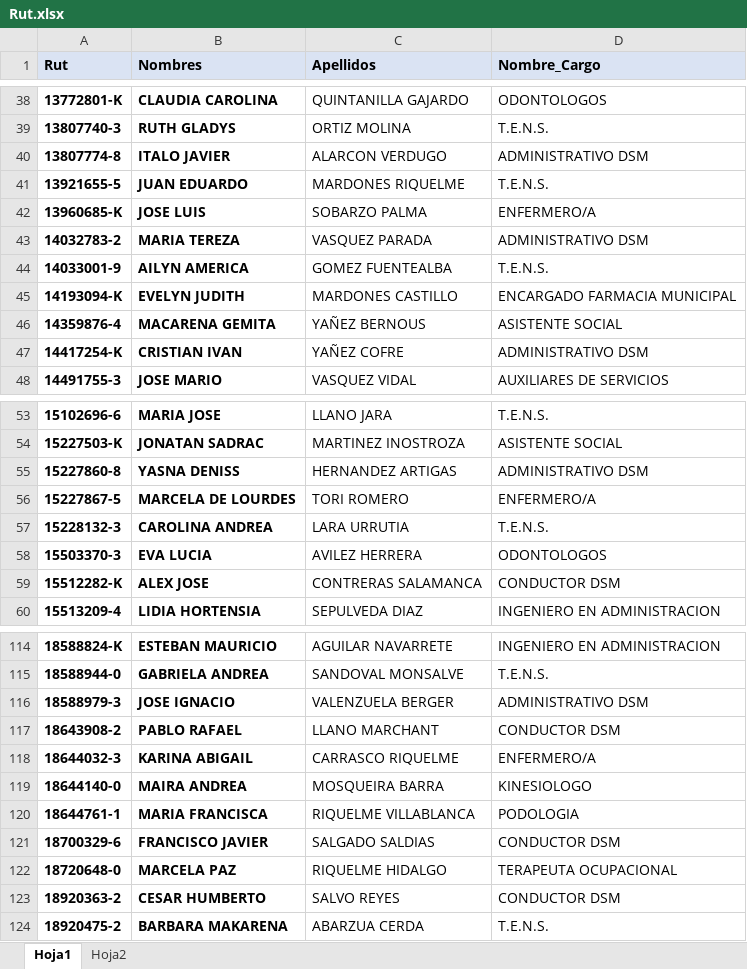
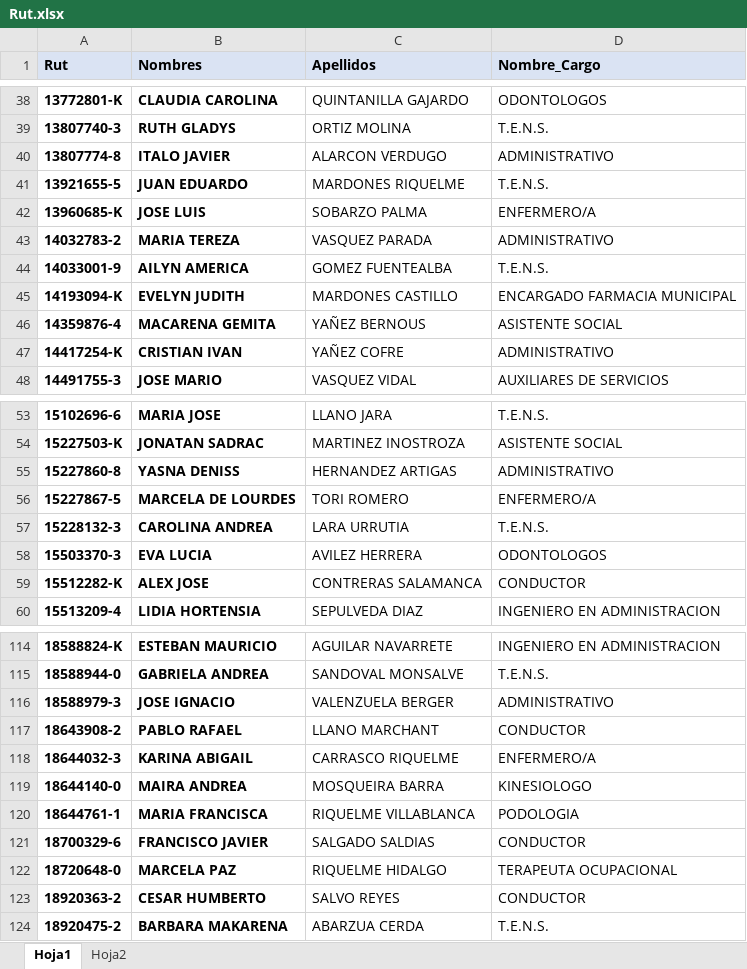
Before and after one commit to estadisticadsm/Base_Rut_Dsm, an Excel workbook: Rut.xlsx, sheet Hoja1, drawn as a sheet; only a part is shown, gaps mark what is left out; values as stored, in another font and other column widths than the file's, no borders; table styles not drawn; the diff covers the shown part only; the diff names each change by its address in the sheet, - before the commit and + after, or states it on an @@ line.

```diff
--- a/Rut.xlsx (sheet Hoja1)
+++ b/Rut.xlsx (sheet Hoja1)
-D40 (Nombre_Cargo): ADMINISTRATIVO DSM
+D40 (Nombre_Cargo): ADMINISTRATIVO
-D43 (Nombre_Cargo): ADMINISTRATIVO DSM
+D43 (Nombre_Cargo): ADMINISTRATIVO
-D47 (Nombre_Cargo): ADMINISTRATIVO DSM
+D47 (Nombre_Cargo): ADMINISTRATIVO
-D55 (Nombre_Cargo): ADMINISTRATIVO DSM
+D55 (Nombre_Cargo): ADMINISTRATIVO
-D59 (Nombre_Cargo): CONDUCTOR DSM
+D59 (Nombre_Cargo): CONDUCTOR
-D116 (Nombre_Cargo): ADMINISTRATIVO DSM
+D116 (Nombre_Cargo): ADMINISTRATIVO
-D117 (Nombre_Cargo): CONDUCTOR DSM
+D117 (Nombre_Cargo): CONDUCTOR
-D121 (Nombre_Cargo): CONDUCTOR DSM
+D121 (Nombre_Cargo): CONDUCTOR
-D123 (Nombre_Cargo): CONDUCTOR DSM
+D123 (Nombre_Cargo): CONDUCTOR
```
Also changed, not shown: 18 edited cells elsewhere in this sheet.
